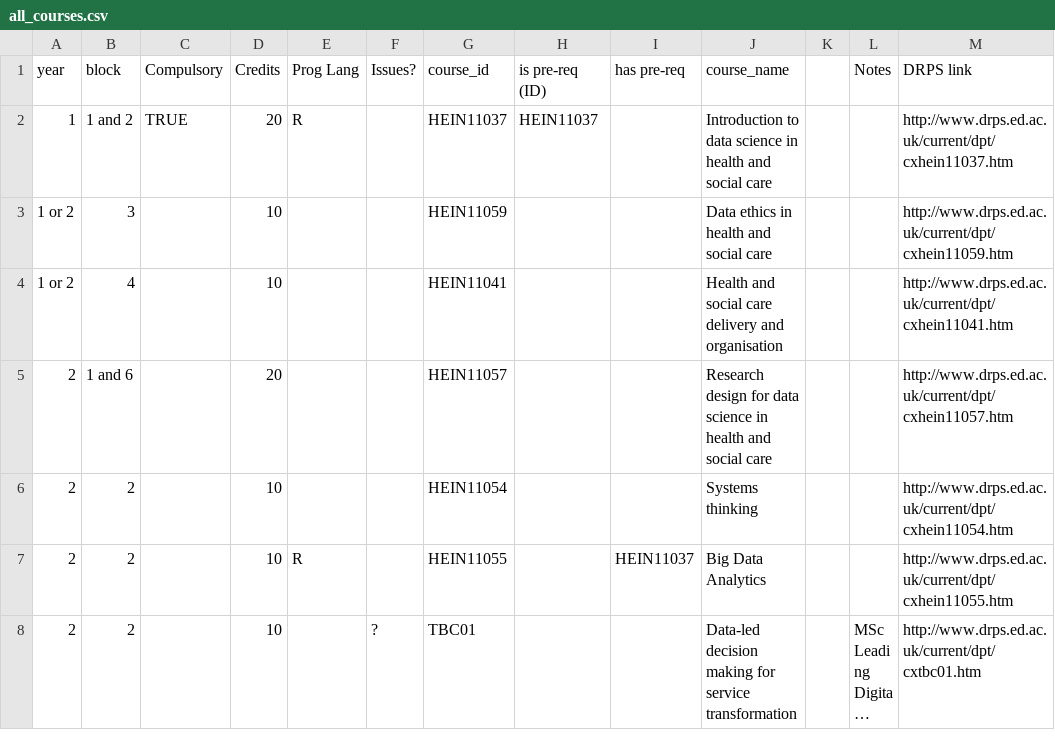
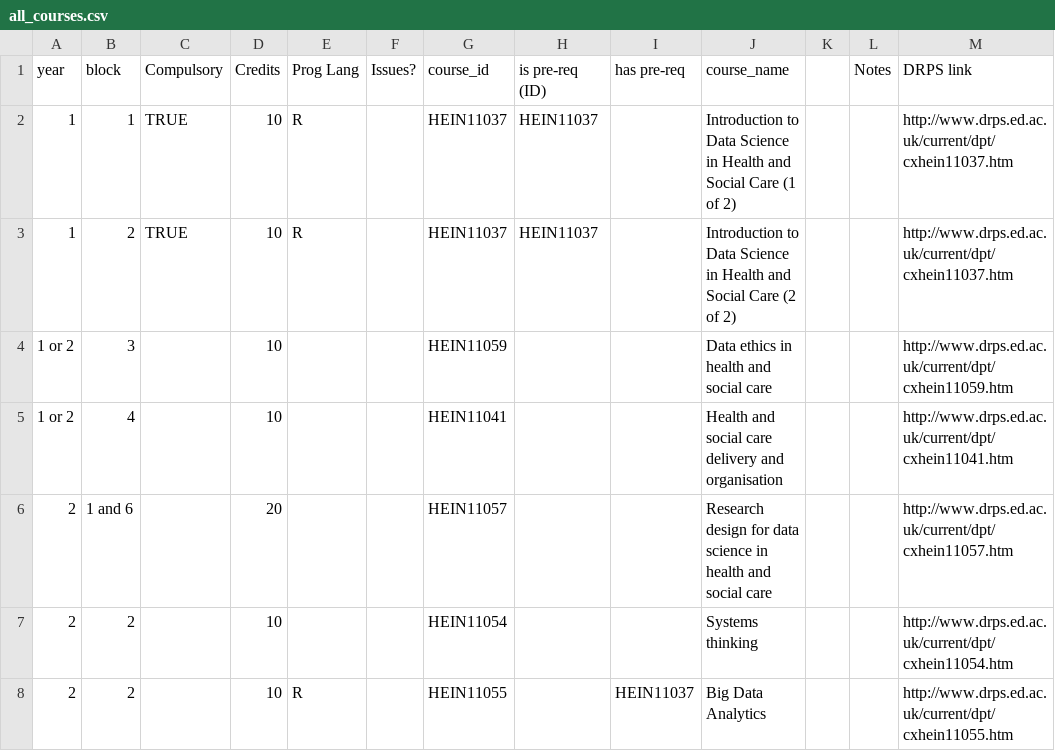
Before and after one commit to DDI-Talent/course-dashboard, a CSV file: data/all_courses.csv, drawn as a sheet; only a part is shown; the shorter side is filled out with more unchanged rows; long unchanged cells end in ….

Commit message:
Update all_courses.csv, splitting intro to DS into two

```diff
--- a/data/all_courses.csv
+++ b/data/all_courses.csv
@@ -1,3 +1,4 @@
 year,block,Compulsory,Credits,Prog Lang,Issues?,course_id,is pre-req (ID),has pre-req,course_name,,Notes,DRPS link
-1,1 and 2,TRUE,20,R,,HEIN11037,HEIN11037,,Introduction to data science in health and social care,,,http://www.drps.ed.ac.uk/current/dpt/cxhein11037.htm
+1,1,TRUE,10,R,,HEIN11037,HEIN11037,,Introduction to Data Science in Health and Social Care (1 of 2),,,http://www.drps.ed.ac.uk/current/dpt/cxhein11037.htm
+1,2,TRUE,10,R,,HEIN11037,HEIN11037,,Introduction to Data Science in Health and Social Care (2 of 2),,,http://www.drps.ed.ac.uk/current/dpt/cxhein11037.htm
 1 or 2,3,,10,,,HEIN11059,,,Data ethics in health and social care,,,http://www.drps.ed.ac.uk/current/dpt/cxhein11059.htm
```
